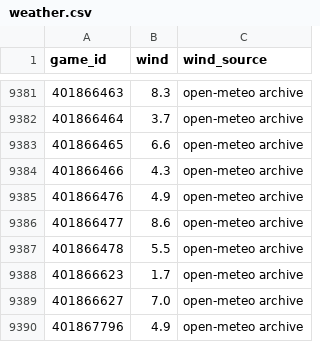
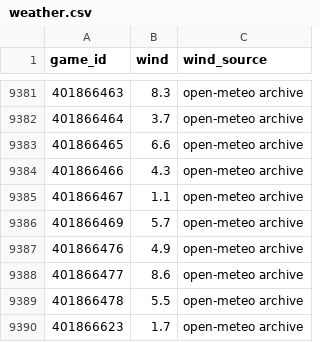
Before and after one commit to AramyJFerrent/AramyJFerrent, a CSV file: CollegeFootballScorePredictor/data/weather.csv, drawn as a sheet; only a part is shown, gaps mark what is left out; the shorter side is filled out with more unchanged rows.

```diff
--- a/CollegeFootballScorePredictor/data/weather.csv
+++ b/CollegeFootballScorePredictor/data/weather.csv
@@ -9384,2 +9384,4 @@ game_id,wind,wind_source
 401866466,4.3,open-meteo archive
+401866467,1.1,open-meteo archive
+401866469,5.7,open-meteo archive
 401866476,4.9,open-meteo archive
```
Also changed, not shown: CollegeFootballScorePredictor/predictions/log.csv, 3 other files.
